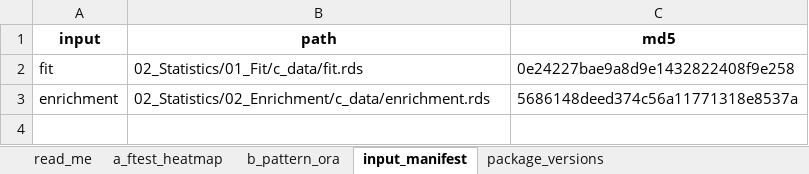
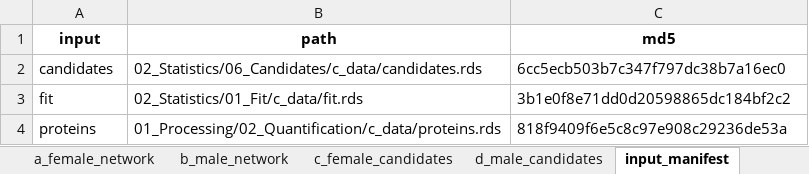
Before and after one commit to Dustyn-T-Lewis/PAS_2026, an Excel workbook: 04_Figures/F02_Proteins/c_data/F02.xlsx, sheet input_manifest, drawn as a sheet; values as stored, in another font and other column widths than the file's, no borders; removed rows and columns are numbered as before the commit, all else as after; the diff names each change by its address in the sheet, - before the commit and + after, or states it on an @@ line.

Commit message:
make F02 the candidate network and send the F-test heatmap to S6

```diff
--- a/04_Figures/F02_Proteins/c_data/F02.xlsx (sheet input_manifest)
+++ b/04_Figures/F02_Proteins/c_data/F02.xlsx (sheet input_manifest)
-sheet tab: a_ftest_heatmap
+sheet tab: a_female_network
-sheet tab: b_pattern_ora
+sheet tab: b_male_network
+sheet tab: c_female_candidates
+sheet tab: d_male_candidates
+row 2: candidates | 02_Statistics/06_Candidates/c_data/candidates.rds | 6cc5ecb503b7c347f797dc38b7a16ec0
-C3 (md5): 0e24227bae9a8d9e1432822408f9e258
+C3 (md5): 3b1e0f8e71dd0d20598865dc184bf2c2
-row 3: enrichment | 02_Statistics/02_Enrichment/c_data/enrichment.rds | 5686148deed374c56a11771318e8537a
+row 4: proteins | 01_Processing/02_Quantification/c_data/proteins.rds | 818f9409f6e5c8c97e908c29236de53a
```
Also changed, not shown: sheet a_female_network, sheet b_male_network, sheet read_me, 30 other files.
